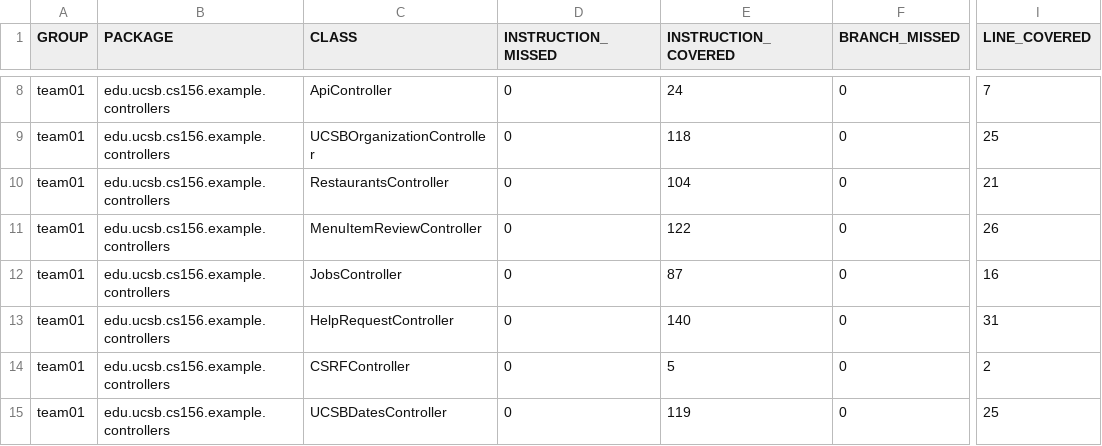
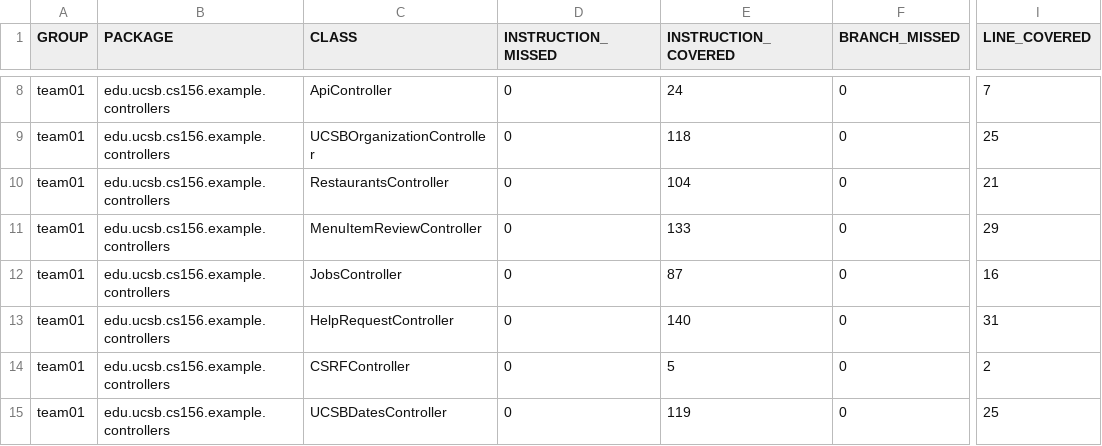
Before and after one commit to ucsb-cs156-s25/team02-s25-11, a CSV file: jacoco/jacoco.csv, drawn as a sheet; only a part is shown, gaps mark what is left out; the diff names each change by its address in the sheet, - before the commit and + after, or states it on an @@ line.

```diff
--- a/jacoco/jacoco.csv
+++ b/jacoco/jacoco.csv
-E11 (INSTRUCTION_COVERED): 122
+E11 (INSTRUCTION_COVERED): 133
-I11 (LINE_COVERED): 26
+I11 (LINE_COVERED): 29
```
Also changed, not shown: 7 other files.
